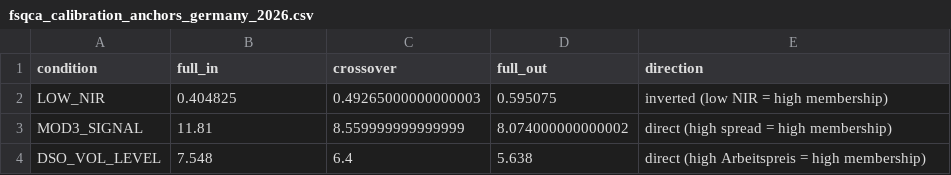
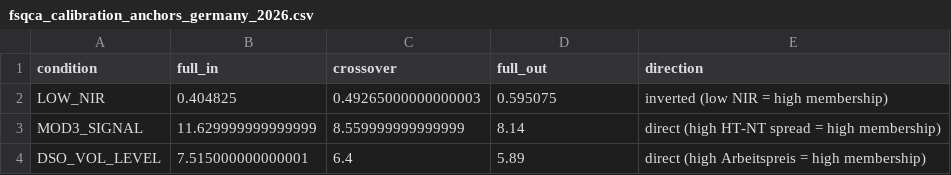
Before and after one commit to jar2424/Julius-Rucha-Master-Thesis, a CSV file: notebooks/03_analysis/fsqca_calibration_anchors_germany_2026.csv, drawn as a sheet.

```diff
--- a/notebooks/03_analysis/fsqca_calibration_anchors_germany_2026.csv
+++ b/notebooks/03_analysis/fsqca_calibration_anchors_germany_2026.csv
@@ -2,3 +2,3 @@ condition,full_in,crossover,full_out,direction
 LOW_NIR,0.404825,0.49265000000000003,0.595075,inverted (low NIR = high membership)
-MOD3_SIGNAL,11.81,8.559999999999999,8.074000000000002,direct (high spread = high membership)
-DSO_VOL_LEVEL,7.548,6.4,5.638,direct (high Arbeitspreis = high membership)
+MOD3_SIGNAL,11.629999999999999,8.559999999999999,8.14,direct (high HT-NT spread = high membership)
+DSO_VOL_LEVEL,7.515000000000001,6.4,5.89,direct (high Arbeitspreis = high membership)
```
Also changed, not shown: notebooks/03_analysis/fsqca_conditions_germany_2026.csv, outputs/results_base_2026.csv, 24 other files.
